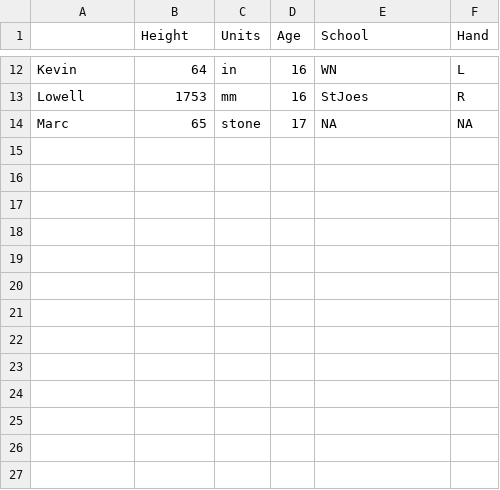
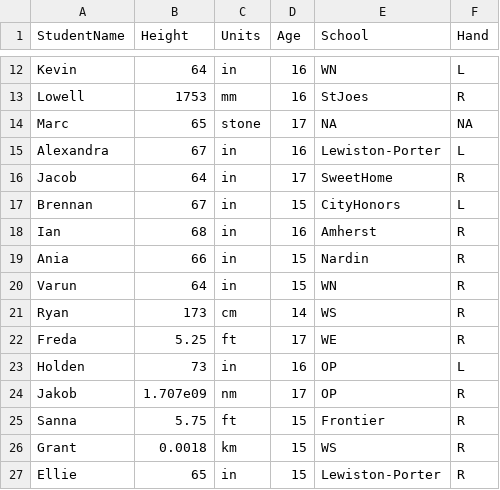
Before and after one commit to ubccr/hsws, a CSV file: examples/student-survey/students-example.csv, drawn as a sheet; only a part is shown, gaps mark what is left out; the diff names each change by its address in the sheet, - before the commit and + after, or states it on an @@ line.

Commit message:
Update students-example.csv
...with 2019 survey data

```diff
--- a/examples/student-survey/students-example.csv
+++ b/examples/student-survey/students-example.csv
-A1: (empty)
+A1: StudentName
+row 15: Alexandra | 67 | in | 16 | Lewiston-Porter | L
+row 16: Jacob | 64 | in | 17 | SweetHome | R
+row 17: Brennan | 67 | in | 15 | CityHonors | L
+row 18: Ian | 68 | in | 16 | Amherst | R
+row 19: Ania | 66 | in | 15 | Nardin | R
+row 20: Varun | 64 | in | 15 | WN | R
+row 21: Ryan | 173 | cm | 14 | WS | R
+row 22: Freda | 5.25 | ft | 17 | WE | R
+row 23: Holden | 73 | in | 16 | OP | L
+row 24: Jakob | 1.707e09 | nm | 17 | OP | R
+row 25: Sanna | 5.75 | ft | 15 | Frontier | R
+row 26: Grant | 0.0018 | km | 15 | WS | R
+row 27: Ellie | 65 | in | 15 | Lewiston-Porter | R
```
